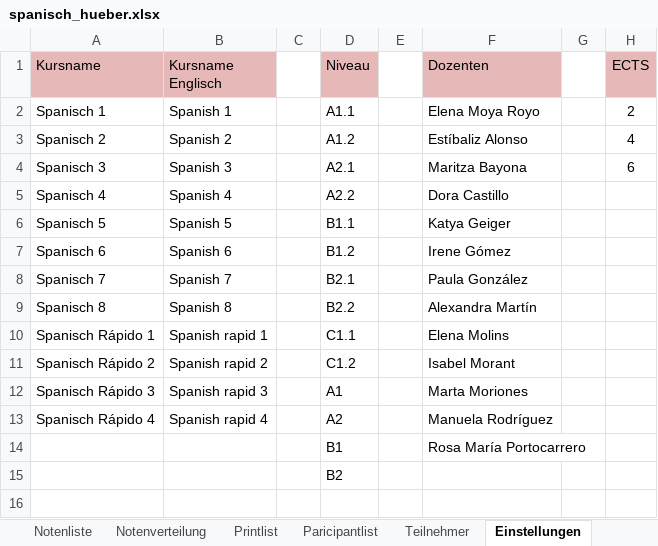
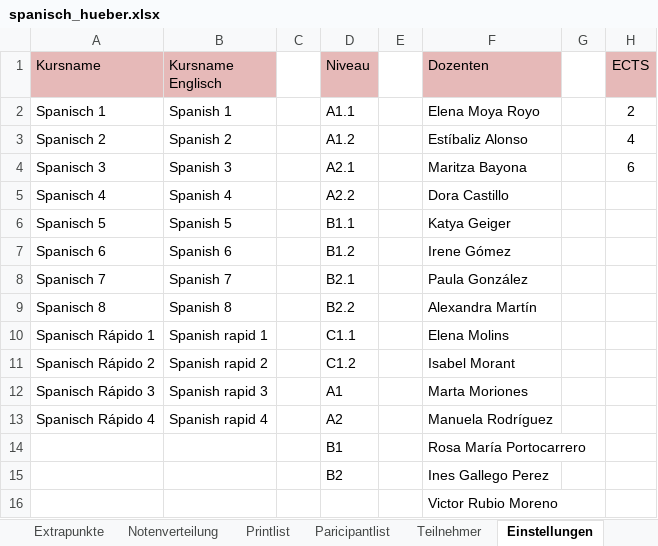
Before and after one commit to spz-signup/spz-signup-webend, an Excel workbook: src/spz/templates/export/spanisch_hueber.xlsx, sheet Einstellungen, drawn as a sheet; values as stored, in another font and other column widths than the file's, no borders; the diff names each change by its address in the sheet, - before the commit and + after, or states it on an @@ line.

```diff
--- a/src/spz/templates/export/spanisch_hueber.xlsx (sheet Einstellungen)
+++ b/src/spz/templates/export/spanisch_hueber.xlsx (sheet Einstellungen)
+sheet tab: Extrapunkte
-F15 (Dozenten): (empty)
+F15 (Dozenten): Ines Gallego Perez
+row 16:  |  |  |  |  | Victor Rubio Moreno
```
Also changed, not shown: sheet Notenliste, charts or pictures, src/spz/templates/export/spanisch.xlsx, 1 other file.
